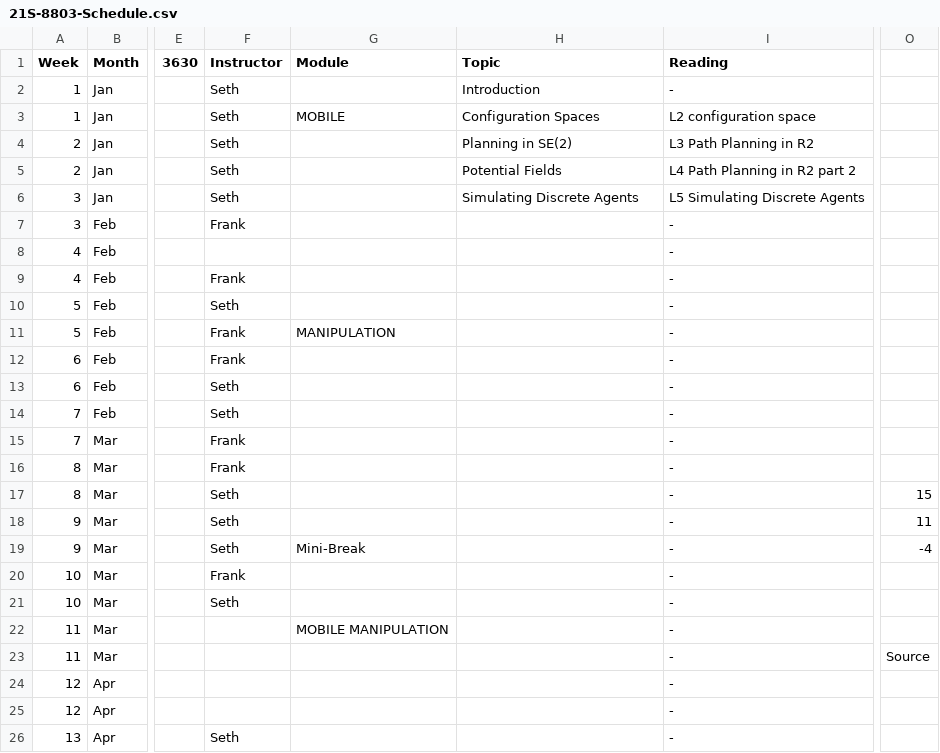
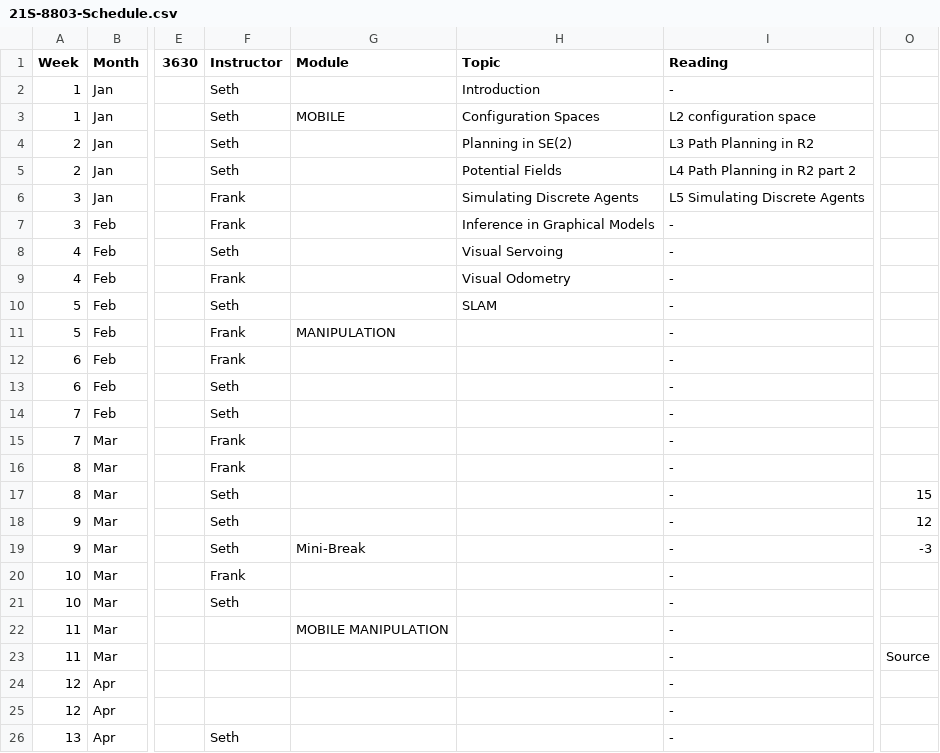
Before and after one commit to dellaert/21S-8803MM, a CSV file: _data/21S-8803-Schedule.csv, drawn as a sheet; only a part is shown, gaps mark what is left out; the diff names each change by its address in the sheet, - before the commit and + after, or states it on an @@ line.

Commit message:
Update 21S-8803-Schedule.csv

```diff
--- a/_data/21S-8803-Schedule.csv
+++ b/_data/21S-8803-Schedule.csv
-F6 (Instructor): Seth
+F6 (Instructor): Frank
-H7 (Topic): (empty)
+H7 (Topic): Inference in Graphical Models
-F8 (Instructor): (empty)
+F8 (Instructor): Seth
-H8 (Topic): (empty)
+H8 (Topic): Visual Servoing
-H9 (Topic): (empty)
+H9 (Topic): Visual Odometry
-H10 (Topic): (empty)
+H10 (Topic): SLAM
-O18: 11
+O18: 12
-O19: -4
+O19: -3
```
